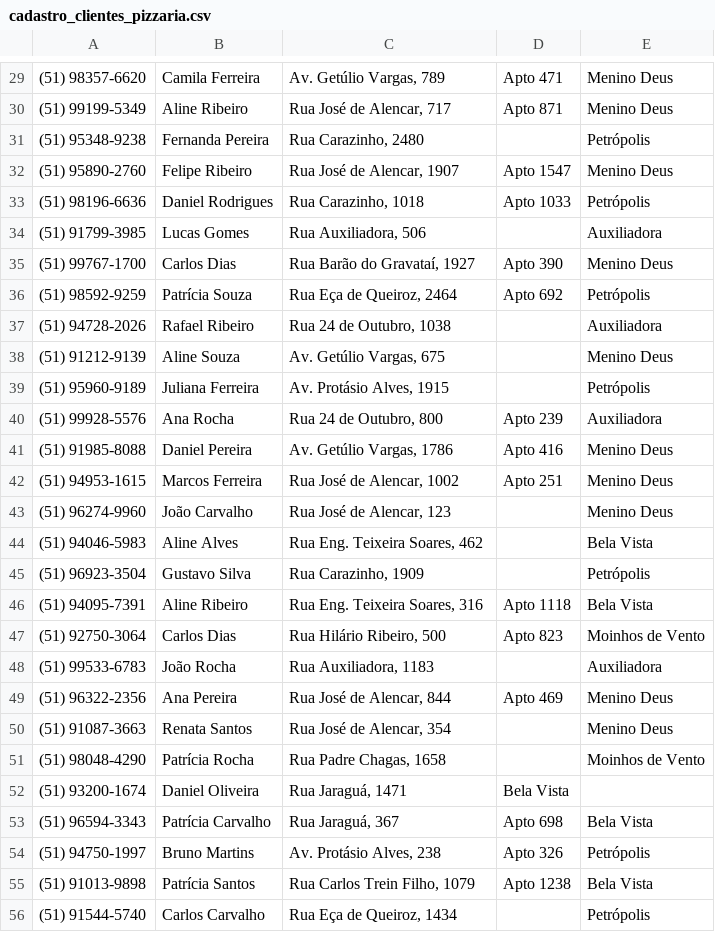
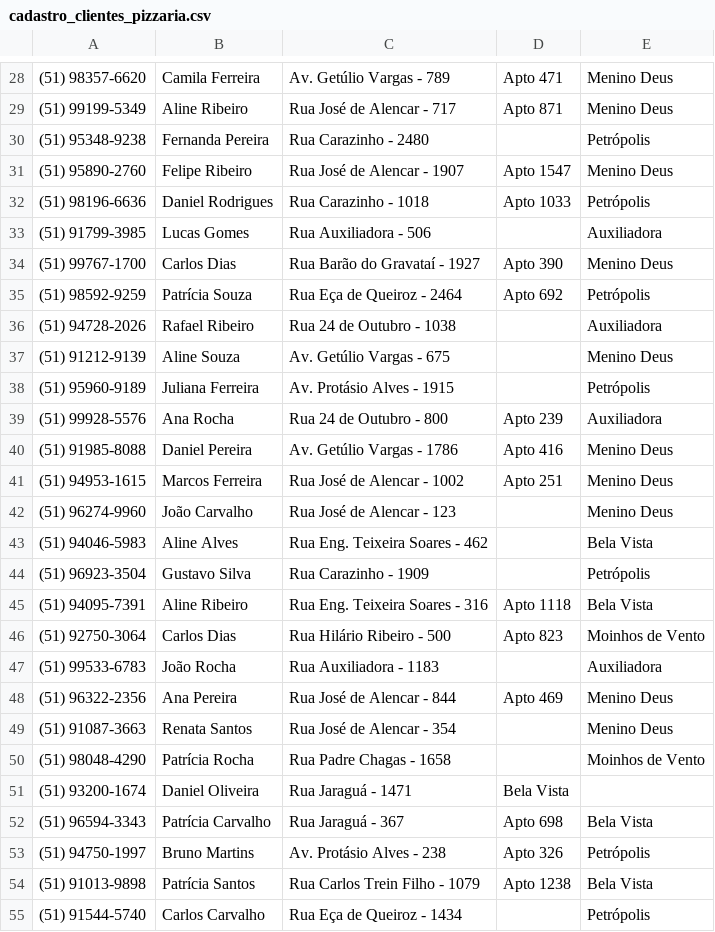
Before and after one commit to cesarody28/PI-2026--IA-, a CSV file: cadastro_clientes_pizzaria.csv, drawn as a sheet; only a part is shown, gaps mark what is left out; the diff covers the shown part only.

```diff
--- a/cadastro_clientes_pizzaria.csv
+++ b/cadastro_clientes_pizzaria.csv
@@ -29,28 +28,28 @@
-(51) 98357-6620,Camila Ferreira,"Av. Getúlio Vargas, 789",Apto 471,Menino Deus
-(51) 99199-5349,Aline Ribeiro,"Rua José de Alencar, 717",Apto 871,Menino Deus
-(51) 95348-9238,Fernanda Pereira,"Rua Carazinho, 2480",,Petrópolis
-(51) 95890-2760,Felipe Ribeiro,"Rua José de Alencar, 1907",Apto 1547,Menino Deus
-(51) 98196-6636,Daniel Rodrigues,"Rua Carazinho, 1018",Apto 1033,Petrópolis
-(51) 91799-3985,Lucas Gomes,"Rua Auxiliadora, 506",,Auxiliadora
-(51) 99767-1700,Carlos Dias,"Rua Barão do Gravataí, 1927",Apto 390,Menino Deus
-(51) 98592-9259,Patrícia Souza,"Rua Eça de Queiroz, 2464",Apto 692,Petrópolis
-(51) 94728-2026,Rafael Ribeiro,"Rua 24 de Outubro, 1038",,Auxiliadora
-(51) 91212-9139,Aline Souza,"Av. Getúlio Vargas, 675",,Menino Deus
-(51) 95960-9189,Juliana Ferreira,"Av. Protásio Alves, 1915",,Petrópolis
-(51) 99928-5576,Ana Rocha,"Rua 24 de Outubro, 800",Apto 239,Auxiliadora
-(51) 91985-8088,Daniel Pereira,"Av. Getúlio Vargas, 1786",Apto 416,Menino Deus
-(51) 94953-1615,Marcos Ferreira,"Rua José de Alencar, 1002",Apto 251,Menino Deus
-(51) 96274-9960,João Carvalho,"Rua José de Alencar, 123",,Menino Deus
-(51) 94046-5983,Aline Alves,"Rua Eng. Teixeira Soares, 462",,Bela Vista
-(51) 96923-3504,Gustavo Silva,"Rua Carazinho, 1909",,Petrópolis
-(51) 94095-7391,Aline Ribeiro,"Rua Eng. Teixeira Soares, 316",Apto 1118,Bela Vista
-(51) 92750-3064,Carlos Dias,"Rua Hilário Ribeiro, 500",Apto 823,Moinhos de Vento
-(51) 99533-6783,João Rocha,"Rua Auxiliadora, 1183",,Auxiliadora
-(51) 96322-2356,Ana Pereira,"Rua José de Alencar, 844",Apto 469,Menino Deus
-(51) 91087-3663,Renata Santos,"Rua José de Alencar, 354",,Menino Deus
-(51) 98048-4290,Patrícia Rocha,"Rua Padre Chagas, 1658",,Moinhos de Vento
-(51) 93200-1674,Daniel Oliveira,"Rua Jaraguá, 1471",Bela Vista
-(51) 96594-3343,Patrícia Carvalho,"Rua Jaraguá, 367",Apto 698,Bela Vista
-(51) 94750-1997,Bruno Martins,"Av. Protásio Alves, 238",Apto 326,Petrópolis
-(51) 91013-9898,Patrícia Santos,"Rua Carlos Trein Filho, 1079",Apto 1238,Bela Vista
-(51) 91544-5740,Carlos Carvalho,"Rua Eça de Queiroz, 1434",,Petrópolis
+(51) 98357-6620,Camila Ferreira,"Av. Getúlio Vargas - 789",Apto 471,Menino Deus
+(51) 99199-5349,Aline Ribeiro,"Rua José de Alencar - 717",Apto 871,Menino Deus
+(51) 95348-9238,Fernanda Pereira,"Rua Carazinho - 2480", ,Petrópolis
+(51) 95890-2760,Felipe Ribeiro,"Rua José de Alencar - 1907",Apto 1547,Menino Deus
+(51) 98196-6636,Daniel Rodrigues,"Rua Carazinho - 1018",Apto 1033,Petrópolis
+(51) 91799-3985,Lucas Gomes,"Rua Auxiliadora - 506", ,Auxiliadora
+(51) 99767-1700,Carlos Dias,"Rua Barão do Gravataí - 1927",Apto 390,Menino Deus
+(51) 98592-9259,Patrícia Souza,"Rua Eça de Queiroz - 2464",Apto 692,Petrópolis
+(51) 94728-2026,Rafael Ribeiro,"Rua 24 de Outubro - 1038", ,Auxiliadora
+(51) 91212-9139,Aline Souza,"Av. Getúlio Vargas - 675", ,Menino Deus
+(51) 95960-9189,Juliana Ferreira,"Av. Protásio Alves - 1915", ,Petrópolis
+(51) 99928-5576,Ana Rocha,"Rua 24 de Outubro - 800",Apto 239,Auxiliadora
+(51) 91985-8088,Daniel Pereira,"Av. Getúlio Vargas - 1786",Apto 416,Menino Deus
+(51) 94953-1615,Marcos Ferreira,"Rua José de Alencar - 1002",Apto 251,Menino Deus
+(51) 96274-9960,João Carvalho,"Rua José de Alencar - 123", ,Menino Deus
+(51) 94046-5983,Aline Alves,"Rua Eng. Teixeira Soares - 462", ,Bela Vista
+(51) 96923-3504,Gustavo Silva,"Rua Carazinho - 1909", ,Petrópolis
+(51) 94095-7391,Aline Ribeiro,"Rua Eng. Teixeira Soares - 316",Apto 1118,Bela Vista
+(51) 92750-3064,Carlos Dias,"Rua Hilário Ribeiro - 500",Apto 823,Moinhos de Vento
+(51) 99533-6783,João Rocha,"Rua Auxiliadora - 1183", ,Auxiliadora
+(51) 96322-2356,Ana Pereira,"Rua José de Alencar - 844",Apto 469,Menino Deus
+(51) 91087-3663,Renata Santos,"Rua José de Alencar - 354", ,Menino Deus
+(51) 98048-4290,Patrícia Rocha,"Rua Padre Chagas - 1658", ,Moinhos de Vento
+(51) 93200-1674,Daniel Oliveira,"Rua Jaraguá - 1471",Bela Vista
+(51) 96594-3343,Patrícia Carvalho,"Rua Jaraguá - 367",Apto 698,Bela Vista
+(51) 94750-1997,Bruno Martins,"Av. Protásio Alves - 238",Apto 326,Petrópolis
+(51) 91013-9898,Patrícia Santos,"Rua Carlos Trein Filho - 1079",Apto 1238,Bela Vista
+(51) 91544-5740,Carlos Carvalho,"Rua Eça de Queiroz - 1434", ,Petrópolis
```
Also changed, not shown: 1 removed row and 122 edited cells elsewhere in this file, 5 other files.
